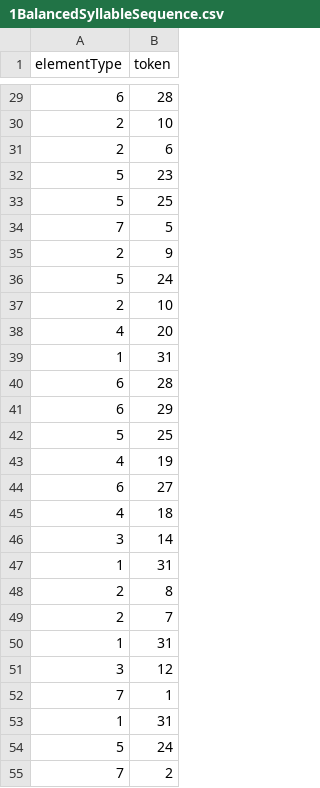
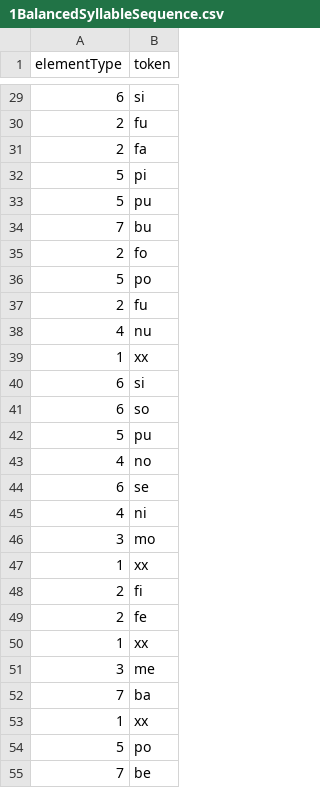
Before and after one commit to marco7877/speechprocessingEX1, a CSV file: output/1BalancedSyllableSequence.csv, drawn as a sheet; only a part is shown, gaps mark what is left out; the diff covers the shown part only.

```diff
--- a/output/1BalancedSyllableSequence.csv
+++ b/output/1BalancedSyllableSequence.csv
@@ -29,27 +29,27 @@
-6;"28"
-2;"10"
-2;"6"
-5;"23"
-5;"25"
-7;"5"
-2;"9"
-5;"24"
-2;"10"
-4;"20"
-1;"31"
-6;"28"
-6;"29"
-5;"25"
-4;"19"
-6;"27"
-4;"18"
-3;"14"
-1;"31"
-2;"8"
-2;"7"
-1;"31"
-3;"12"
-7;"1"
-1;"31"
-5;"24"
-7;"2"
+6;"si"
+2;"fu"
+2;"fa"
+5;"pi"
+5;"pu"
+7;"bu"
+2;"fo"
+5;"po"
+2;"fu"
+4;"nu"
+1;"xx"
+6;"si"
+6;"so"
+5;"pu"
+4;"no"
+6;"se"
+4;"ni"
+3;"mo"
+1;"xx"
+2;"fi"
+2;"fe"
+1;"xx"
+3;"me"
+7;"ba"
+1;"xx"
+5;"po"
+7;"be"
```
Also changed, not shown: 43 edited cells elsewhere in this file, output/2BalancedSyllableSequence.csv, output/3BalancedSyllableSequence.csv, 3 other files.
